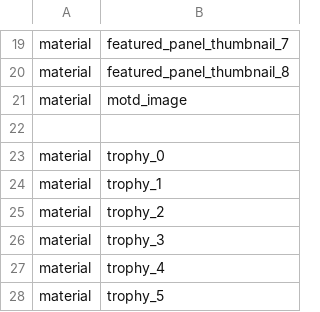
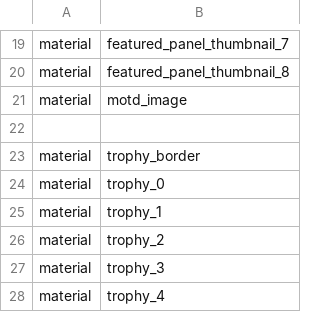
Before and after one commit to alicealys/h2-mod, a CSV file: data/zone_source/h2_mod_ui.csv, drawn as a sheet; only a part is shown, gaps mark what is left out; the shorter side is filled out with more unchanged rows; the diff names each change by its address in the sheet, - before the commit and + after, or states it on an @@ line.

Commit message:
Add missing material to csv

```diff
--- a/data/zone_source/h2_mod_ui.csv
+++ b/data/zone_source/h2_mod_ui.csv
+row 23: material | trophy_border
```
